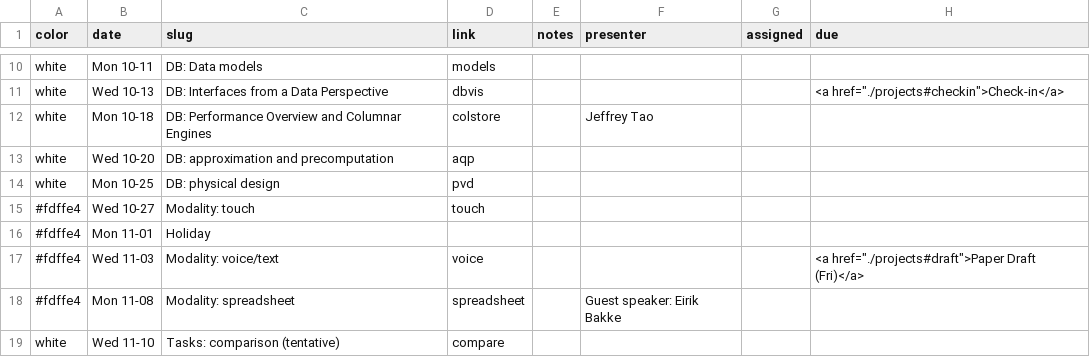
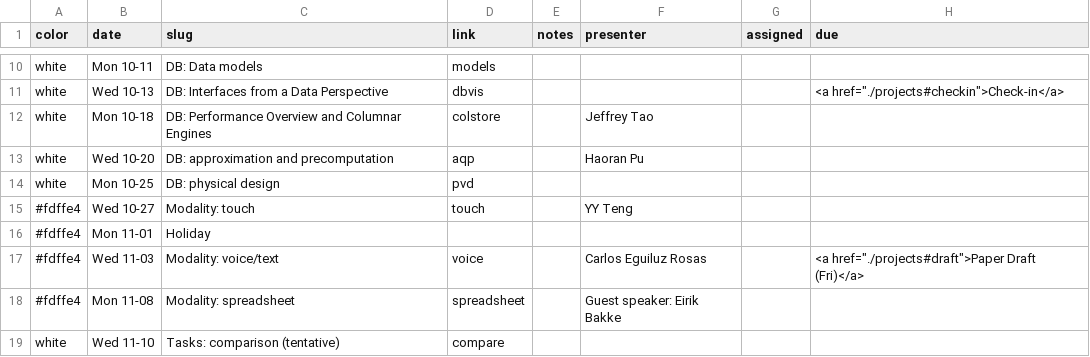
Before and after one commit to columbiaviz/columbiaviz.github.io, a CSV file: _data/sched_2021f_w6998.csv, drawn as a sheet; only a part is shown, gaps mark what is left out.

Commit message:
Update sched_2021f_w6998.csv

```diff
--- a/_data/sched_2021f_w6998.csv
+++ b/_data/sched_2021f_w6998.csv
@@ -12,7 +12,7 @@ white,Wed 10-13,DB: Interfaces from a Data Perspective,dbvis,,,,"<a href=""./pro
 white,Mon 10-18,DB: Performance Overview and Columnar Engines,colstore,,Jeffrey Tao,,
-white,Wed 10-20,DB: approximation and precomputation,aqp,,,,
+white,Wed 10-20,DB: approximation and precomputation,aqp,,Haoran Pu,,
 white,Mon 10-25,DB: physical design,pvd,,,,
-#fdffe4,Wed 10-27,Modality: touch,touch,,,,
+#fdffe4,Wed 10-27,Modality: touch,touch,,YY Teng,,
 #fdffe4,Mon 11-01,Holiday,,,,,
-#fdffe4,Wed 11-03,Modality: voice/text,voice,,,,"<a href=""./projects#draft"">Paper Draft (Fri)</a>"
+#fdffe4,Wed 11-03,Modality: voice/text,voice,,Carlos Eguiluz Rosas,,"<a href=""./projects#draft"">Paper Draft (Fri)</a>"
 #fdffe4,Mon 11-08,Modality: spreadsheet,spreadsheet,,Guest speaker: Eirik Bakke,,
```
